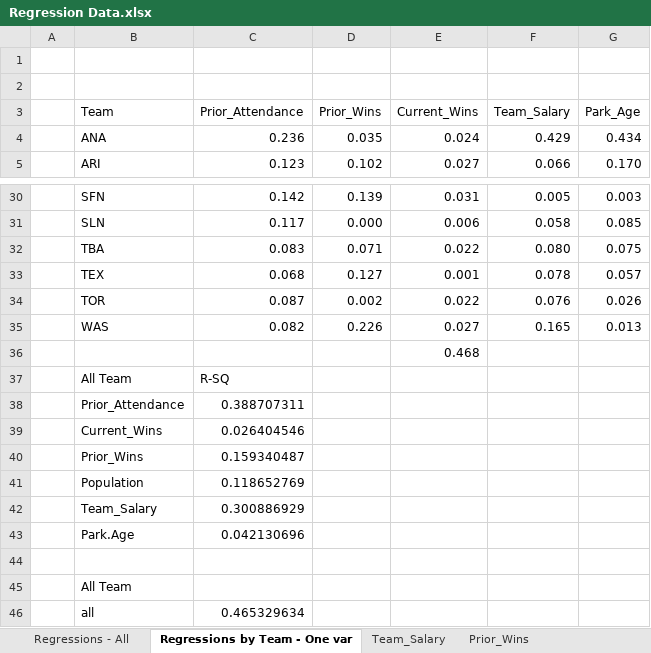
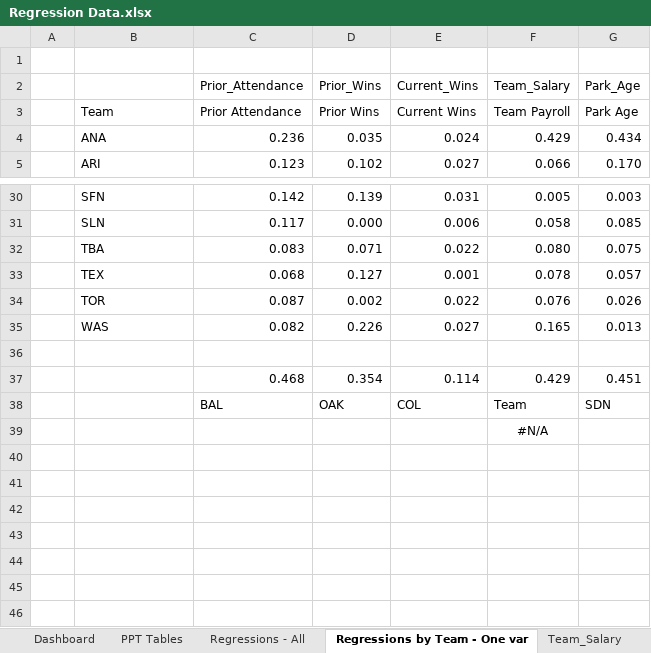
Before and after one commit to kevinshea/MLB_Attendance, an Excel workbook: Regression Data.xlsx, sheet Regressions by Team - One var, drawn as a sheet; only a part is shown, gaps mark what is left out; values as stored, in another font and other column widths than the file's, no borders; charts and pictures not drawn; removed rows and columns are numbered as before the commit, all else as after; the diff names each change by its address in the sheet, - before the commit and + after, or states it on an @@ line.

```diff
--- a/Regression Data.xlsx (sheet Regressions by Team - One var)
+++ b/Regression Data.xlsx (sheet Regressions by Team - One var)
+sheet tab: Dashboard
+sheet tab: PPT Tables
-row 2: (empty)
+row 2:  |  | Prior_Attendance | Prior_Wins | Current_Wins | Team_Salary | Park_Age
-C3 (Prior_Attendance): Prior_Attendance
+C3 (Prior_Attendance): Prior Attendance
-D3 (Prior_Wins): Prior_Wins
+D3 (Prior_Wins): Prior Wins
-E3 (Current_Wins): Current_Wins
+E3 (Current_Wins): Current Wins
-F3 (Team_Salary): Team_Salary
+F3 (Team_Salary): Team Payroll
-G3 (Park_Age): Park_Age
+G3 (Park_Age): Park Age
-row 36:  |  |  |  | 0.468
-row 37:  | All Team | R-SQ
-row 38:  | Prior_Attendance | 0.388707311
-row 39:  | Current_Wins | 0.026404546
-row 40:  | Prior_Wins | 0.159340487
-row 41:  | Population | 0.118652769
-row 42:  | Team_Salary | 0.300886929
-row 43:  | Park.Age | 0.042130696
-row 45:  | All Team
-row 46:  | all | 0.465329634
+row 37:  |  | 0.468 | 0.354 | 0.114 | 0.429 | 0.451
+row 38:  |  | BAL | OAK | COL | Team | SDN
+row 39:  |  |  |  |  | #N/A
```
Also changed, not shown: sheet Rsq All by Team, formulas that keep their value, charts or pictures, 26 other files.
